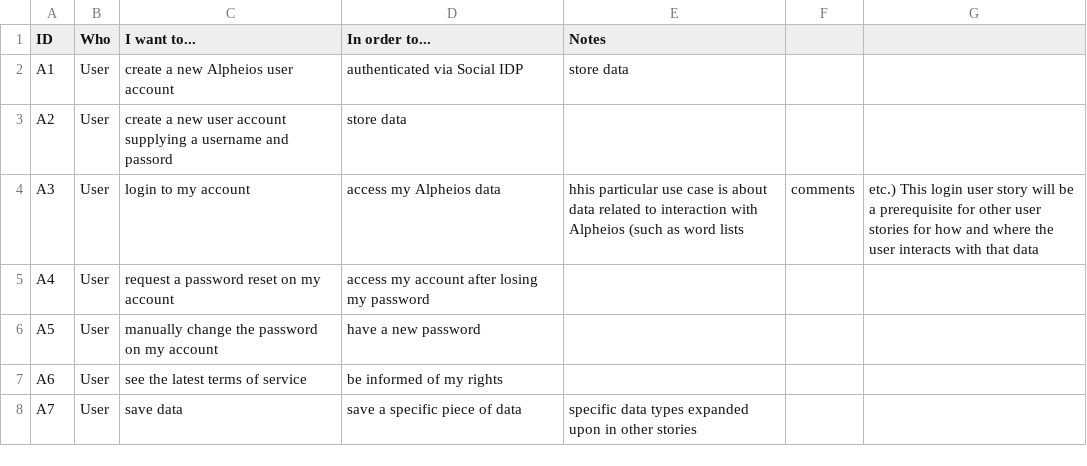
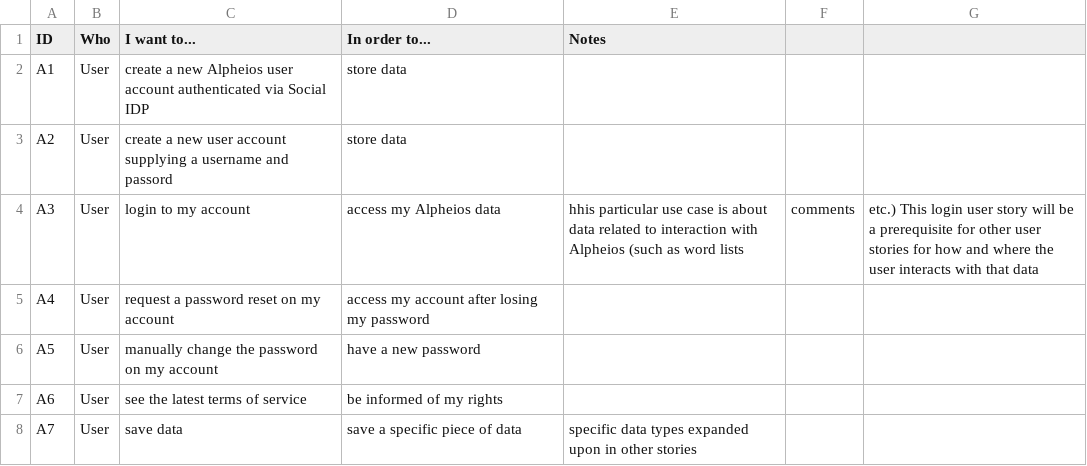
Before and after one commit to alpheios-project/documentation, a CSV file: design/auth-user-stories.csv, drawn as a sheet; only a part is shown.

Commit message:
fix columns

```diff
--- a/design/auth-user-stories.csv
+++ b/design/auth-user-stories.csv
@@ -1,3 +1,3 @@
 ID,Who,I want to...,In order to...,Notes
-A1,User,create a new Alpheios user account, authenticated via Social IDP,store data,
+A1,User,create a new Alpheios user account authenticated via Social IDP,store data,
 A2,User,create a new user account supplying a username and passord,store data,
```
